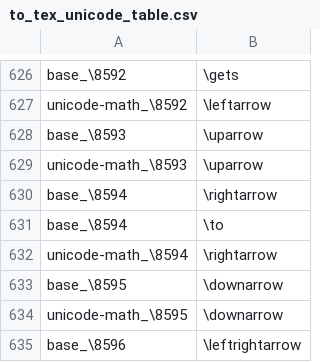
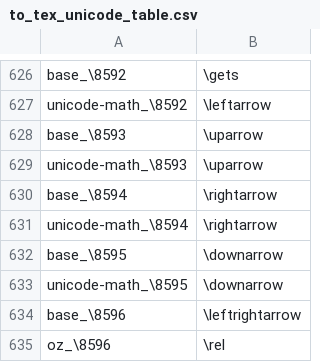
Before and after one commit to NoEdgeAI/TeXMath-Rust, a CSV file: src/ast/to_tex_unicode_table.csv, drawn as a sheet; only a part is shown, gaps mark what is left out; the shorter side is filled out with more unchanged rows; the diff names each change by its address in the sheet, - before the commit and + after, or states it on an @@ line.

```diff
--- a/src/ast/to_tex_unicode_table.csv
+++ b/src/ast/to_tex_unicode_table.csv
-row 631: base_\8594 | \to
```
Also changed, not shown: 13 other files.
